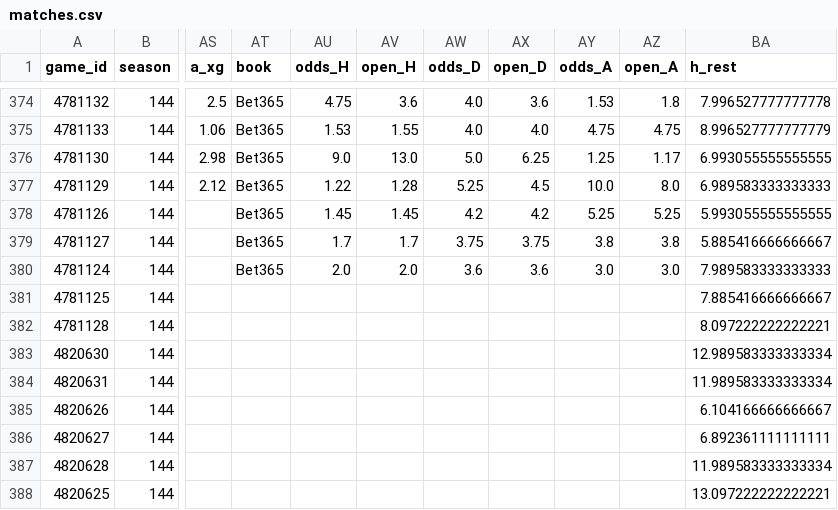
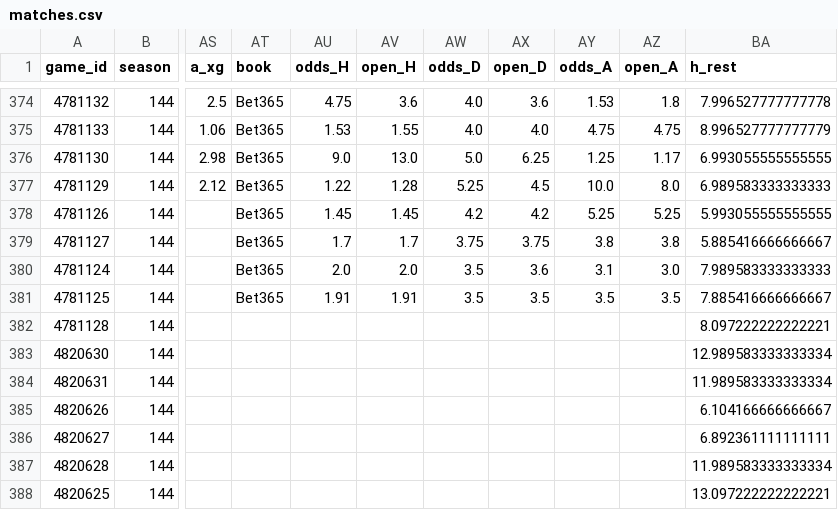
Before and after one commit to keereell/uae-bets, a CSV file: data/matches.csv, drawn as a sheet; only a part is shown, gaps mark what is left out; the diff names each change by its address in the sheet, - before the commit and + after, or states it on an @@ line.

```diff
--- a/data/matches.csv
+++ b/data/matches.csv
-AW380 (odds_D): 3.6
+AW380 (odds_D): 3.5
-AY380 (odds_A): 3.0
+AY380 (odds_A): 3.1
-AT381 (book): (empty)
+AT381 (book): Bet365
-AU381 (odds_H): (empty)
+AU381 (odds_H): 1.91
-AV381 (open_H): (empty)
+AV381 (open_H): 1.91
-AW381 (odds_D): (empty)
+AW381 (odds_D): 3.5
-AX381 (open_D): (empty)
+AX381 (open_D): 3.5
-AY381 (odds_A): (empty)
+AY381 (odds_A): 3.5
-AZ381 (open_A): (empty)
+AZ381 (open_A): 3.5
```
Also changed, not shown: 1 other file.
